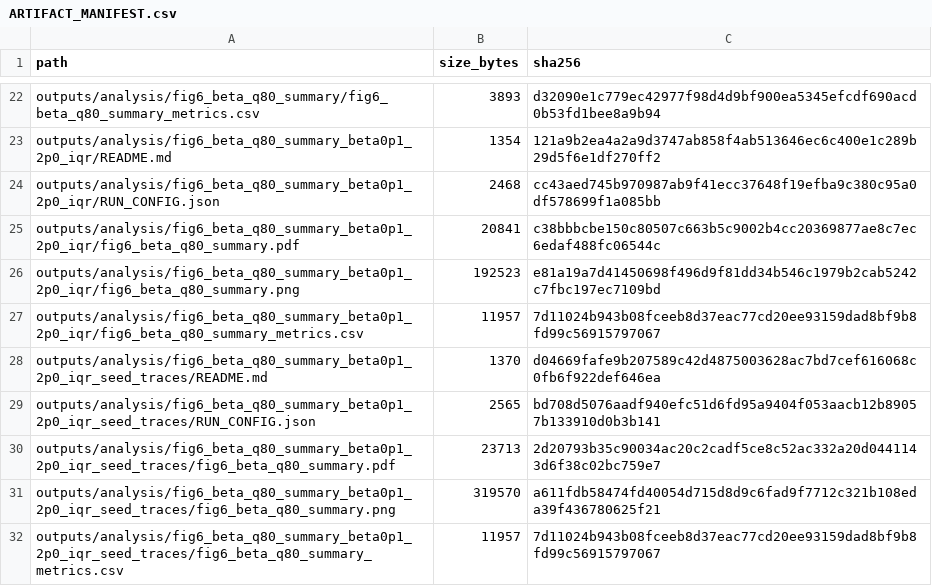
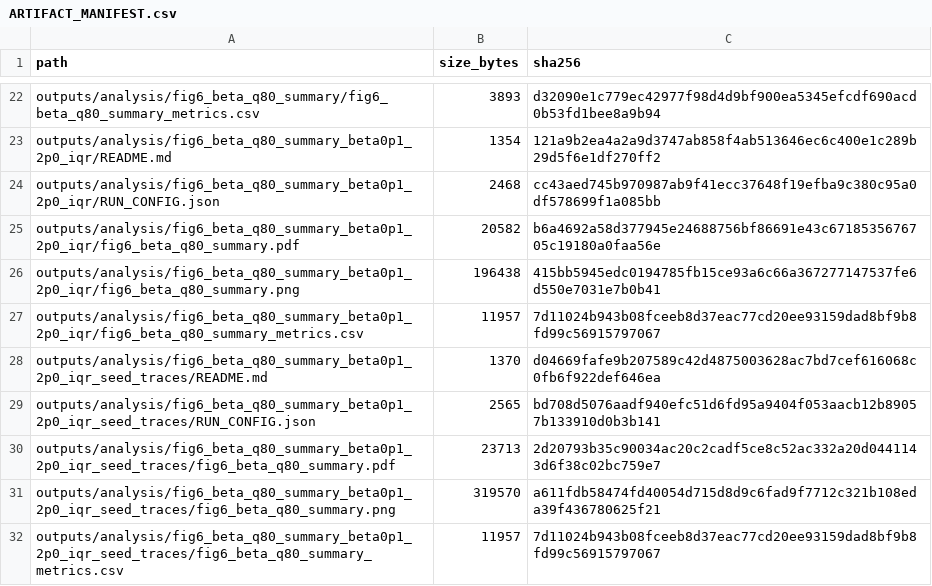
Before and after one commit to eybmits/iqp_generative, a CSV file: outputs/analysis/ARTIFACT_MANIFEST.csv, drawn as a sheet; only a part is shown, gaps mark what is left out.

```diff
--- a/outputs/analysis/ARTIFACT_MANIFEST.csv
+++ b/outputs/analysis/ARTIFACT_MANIFEST.csv
@@ -24,4 +24,4 @@ outputs/analysis/fig6_beta_q80_summary_beta0p1_2p0_iqr/README.md,1354,121a9b2ea4
 outputs/analysis/fig6_beta_q80_summary_beta0p1_2p0_iqr/RUN_CONFIG.json,2468,cc43aed745b970987ab9f41ecc37648f19efba9c380c95a0df578699f1a085bb
-outputs/analysis/fig6_beta_q80_summary_beta0p1_2p0_iqr/fig6_beta_q80_summary.pdf,20841,c38bbbcbe150c80507c663b5c9002b4cc20369877ae8c7ec6edaf488fc06544c
-outputs/analysis/fig6_beta_q80_summary_beta0p1_2p0_iqr/fig6_beta_q80_summary.png,192523,e81a19a7d41450698f496d9f81dd34b546c1979b2cab5242c7fbc197ec7109bd
+outputs/analysis/fig6_beta_q80_summary_beta0p1_2p0_iqr/fig6_beta_q80_summary.pdf,20582,b6a4692a58d377945e24688756bf86691e43c6718535676705c19180a0faa56e
+outputs/analysis/fig6_beta_q80_summary_beta0p1_2p0_iqr/fig6_beta_q80_summary.png,196438,415bb5945edc0194785fb15ce93a6c66a367277147537fe6d550e7031e7b0b41
 outputs/analysis/fig6_beta_q80_summary_beta0p1_2p0_iqr/fig6_beta_q80_summary_metrics.csv,11957,7d11024b943b08fceeb8d37eac77cd20ee93159dad8bf9b8fd99c56915797067
```
Also changed, not shown: 4 other files.
